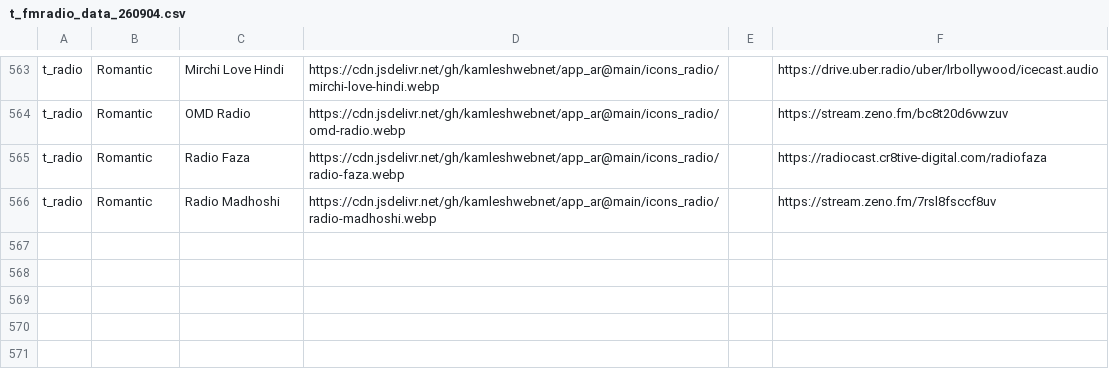
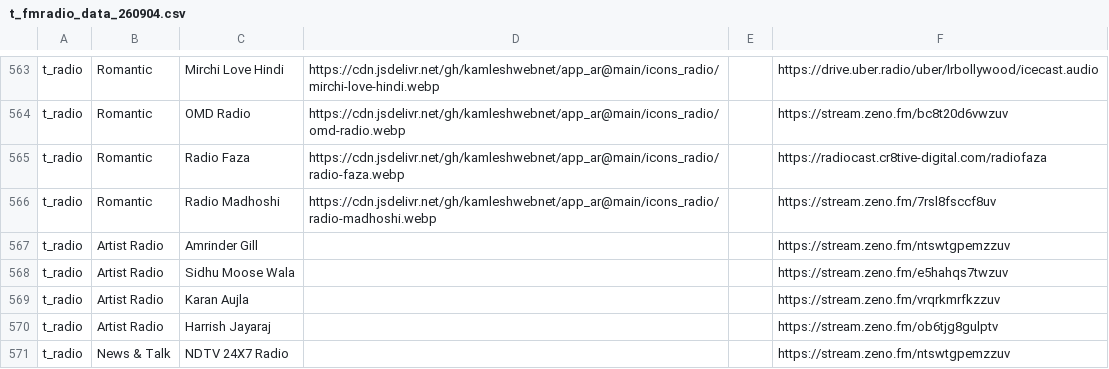
Before and after one commit to kamleshwebnet/app_ar, a CSV file: data/t_fmradio_data_260904.csv, drawn as a sheet; only a part is shown, gaps mark what is left out.

Commit message:
Update t_fmradio_data_260904.csv

```diff
--- a/data/t_fmradio_data_260904.csv
+++ b/data/t_fmradio_data_260904.csv
@@ -566 +566,6 @@ t_radio|Romantic|Radio Faza|https://cdn.jsdelivr.net/gh/kamleshwebnet/app_ar@mai
 t_radio|Romantic|Radio Madhoshi|https://cdn.jsdelivr.net/gh/kamleshwebnet/app_ar@main/icons_radio/radio-madhoshi.webp||https://stream.zeno.fm/7rsl8fsccf8uv
+t_radio|Artist Radio|Amrinder Gill|||https://stream.zeno.fm/ntswtgpemzzuv
+t_radio|Artist Radio|Sidhu Moose Wala|||https://stream.zeno.fm/e5hahqs7twzuv
+t_radio|Artist Radio|Karan Aujla|||https://stream.zeno.fm/vrqrkmrfkzzuv
+t_radio|Artist Radio|Harrish Jayaraj|||https://stream.zeno.fm/ob6tjg8gulptv
+t_radio|News & Talk|NDTV 24X7 Radio|||https://stream.zeno.fm/ntswtgpemzzuv
```
